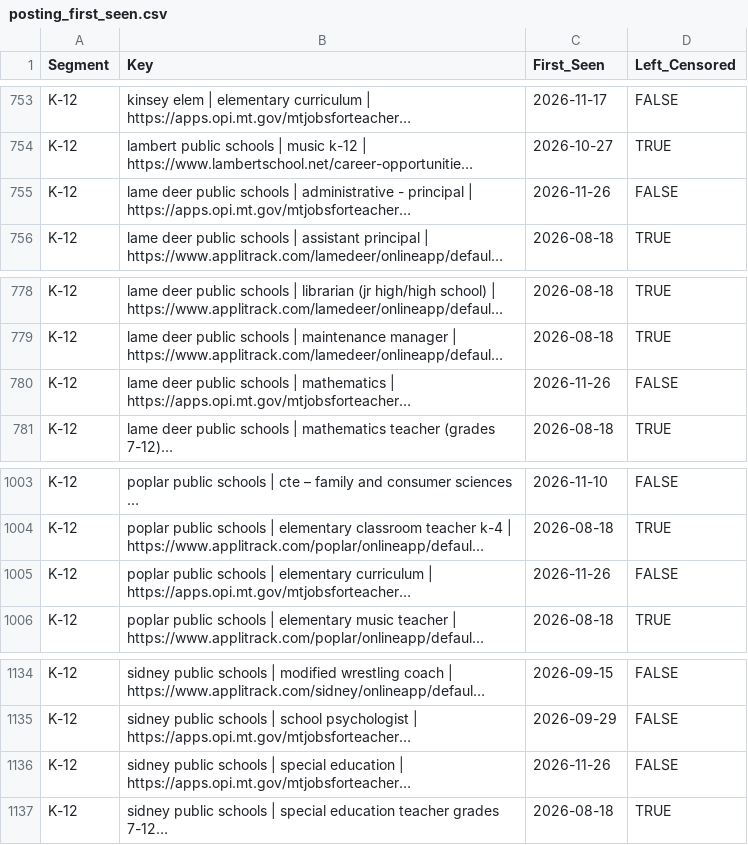
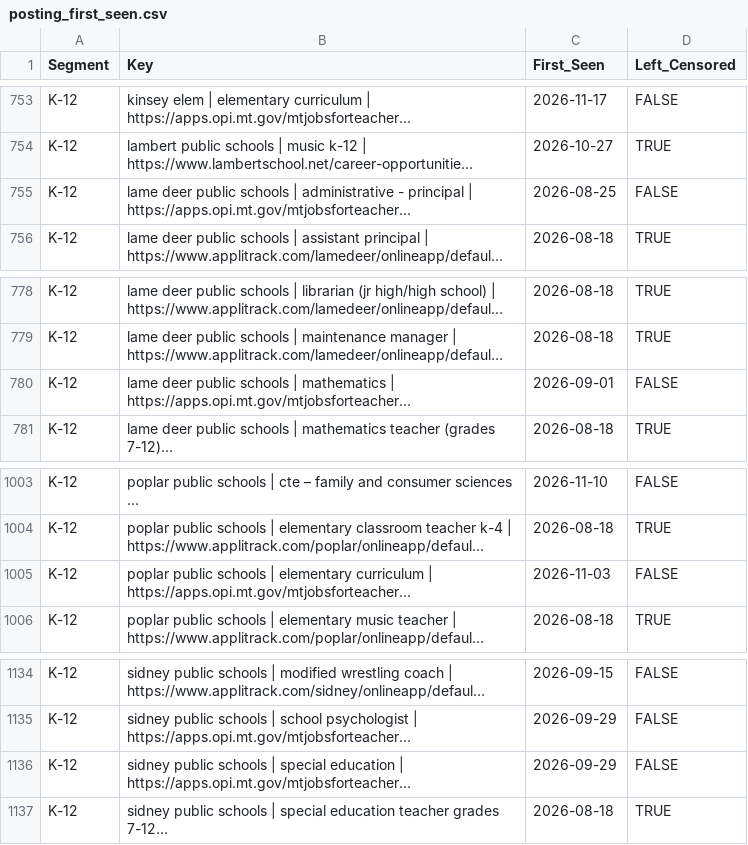
Before and after one commit to bostickmike/Montana-Education-Jobs-Dashboard, a CSV file: Mt_Ed_Jobs/posting_first_seen.csv, drawn as a sheet; only a part is shown, gaps mark what is left out; long unchanged cells end in …; the diff names each change by its address in the sheet, - before the commit and + after, or states it on an @@ line.

```diff
--- a/Mt_Ed_Jobs/posting_first_seen.csv
+++ b/Mt_Ed_Jobs/posting_first_seen.csv
-C755 (First_Seen): 2026-11-26
+C755 (First_Seen): 2026-08-25
-C780 (First_Seen): 2026-11-26
+C780 (First_Seen): 2026-09-01
-C1005 (First_Seen): 2026-11-26
+C1005 (First_Seen): 2026-11-03
-C1136 (First_Seen): 2026-11-26
+C1136 (First_Seen): 2026-09-29
```
Also changed, not shown: Mt_Ed_Jobs/job_duration_spells.csv, Mt_Ed_Jobs/k12_district_weekly_totals.csv, 16 other files.
